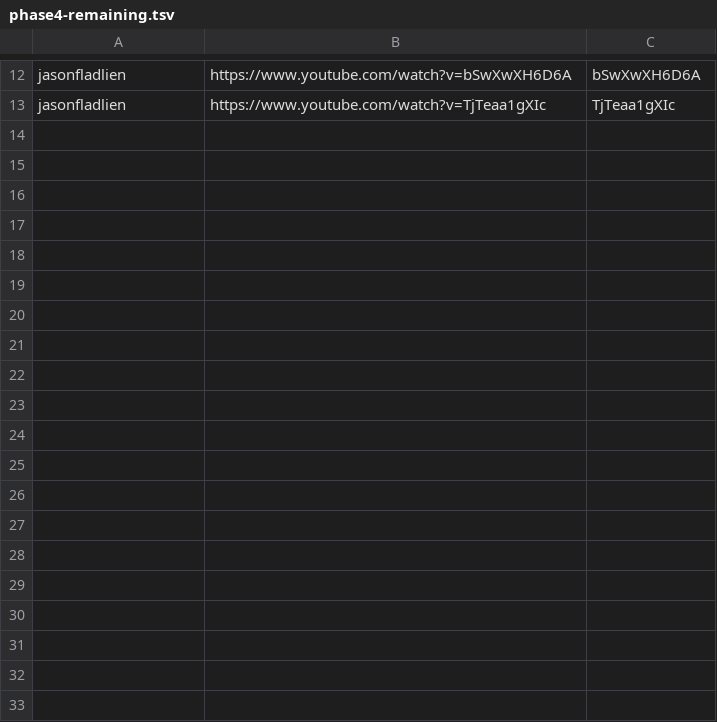
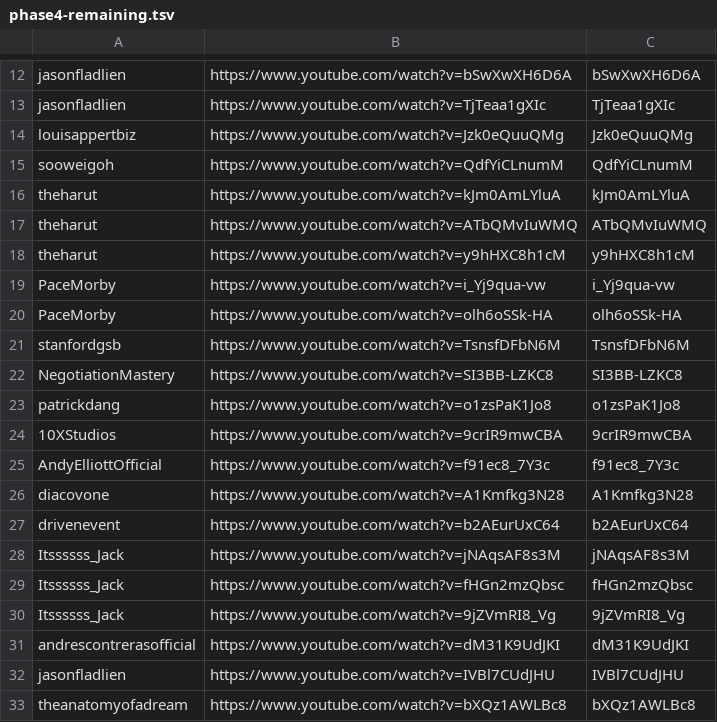
Before and after one commit to technirmata/yt-deep-knowledge-distributed, a TSV file: queue/phase4-remaining.tsv, drawn as a sheet; only a part is shown, gaps mark what is left out; the diff names each change by its address in the sheet, - before the commit and + after, or states it on an @@ line.

Commit message:
watch+learn: queue new uploads 2026-09-17T21:03Z

```diff
--- a/queue/phase4-remaining.tsv
+++ b/queue/phase4-remaining.tsv
+row 14: louisappertbiz | https://www.youtube.com/watch?v=Jzk0eQuuQMg | Jzk0eQuuQMg
+row 15: sooweigoh | https://www.youtube.com/watch?v=QdfYiCLnumM | QdfYiCLnumM
+row 16: theharut | https://www.youtube.com/watch?v=kJm0AmLYluA | kJm0AmLYluA
+row 17: theharut | https://www.youtube.com/watch?v=ATbQMvIuWMQ | ATbQMvIuWMQ
+row 18: theharut | https://www.youtube.com/watch?v=y9hHXC8h1cM | y9hHXC8h1cM
+row 19: PaceMorby | https://www.youtube.com/watch?v=i_Yj9qua-vw | i_Yj9qua-vw
+row 20: PaceMorby | https://www.youtube.com/watch?v=olh6oSSk-HA | olh6oSSk-HA
+row 21: stanfordgsb | https://www.youtube.com/watch?v=TsnsfDFbN6M | TsnsfDFbN6M
+row 22: NegotiationMastery | https://www.youtube.com/watch?v=SI3BB-LZKC8 | SI3BB-LZKC8
+row 23: patrickdang | https://www.youtube.com/watch?v=o1zsPaK1Jo8 | o1zsPaK1Jo8
+row 24: 10XStudios | https://www.youtube.com/watch?v=9crIR9mwCBA | 9crIR9mwCBA
+row 25: AndyElliottOfficial | https://www.youtube.com/watch?v=f91ec8_7Y3c | f91ec8_7Y3c
+row 26: diacovone | https://www.youtube.com/watch?v=A1Kmfkg3N28 | A1Kmfkg3N28
+row 27: drivenevent | https://www.youtube.com/watch?v=b2AEurUxC64 | b2AEurUxC64
+row 28: Itssssss_Jack | https://www.youtube.com/watch?v=jNAqsAF8s3M | jNAqsAF8s3M
+row 29: Itssssss_Jack | https://www.youtube.com/watch?v=fHGn2mzQbsc | fHGn2mzQbsc
+row 30: Itssssss_Jack | https://www.youtube.com/watch?v=9jZVmRI8_Vg | 9jZVmRI8_Vg
+row 31: andrescontrerasofficial | https://www.youtube.com/watch?v=dM31K9UdJKI | dM31K9UdJKI
+row 32: jasonfladlien | https://www.youtube.com/watch?v=IVBl7CUdJHU | IVBl7CUdJHU
+row 33: theanatomyofadream | https://www.youtube.com/watch?v=bXQz1AWLBc8 | bXQz1AWLBc8
```
